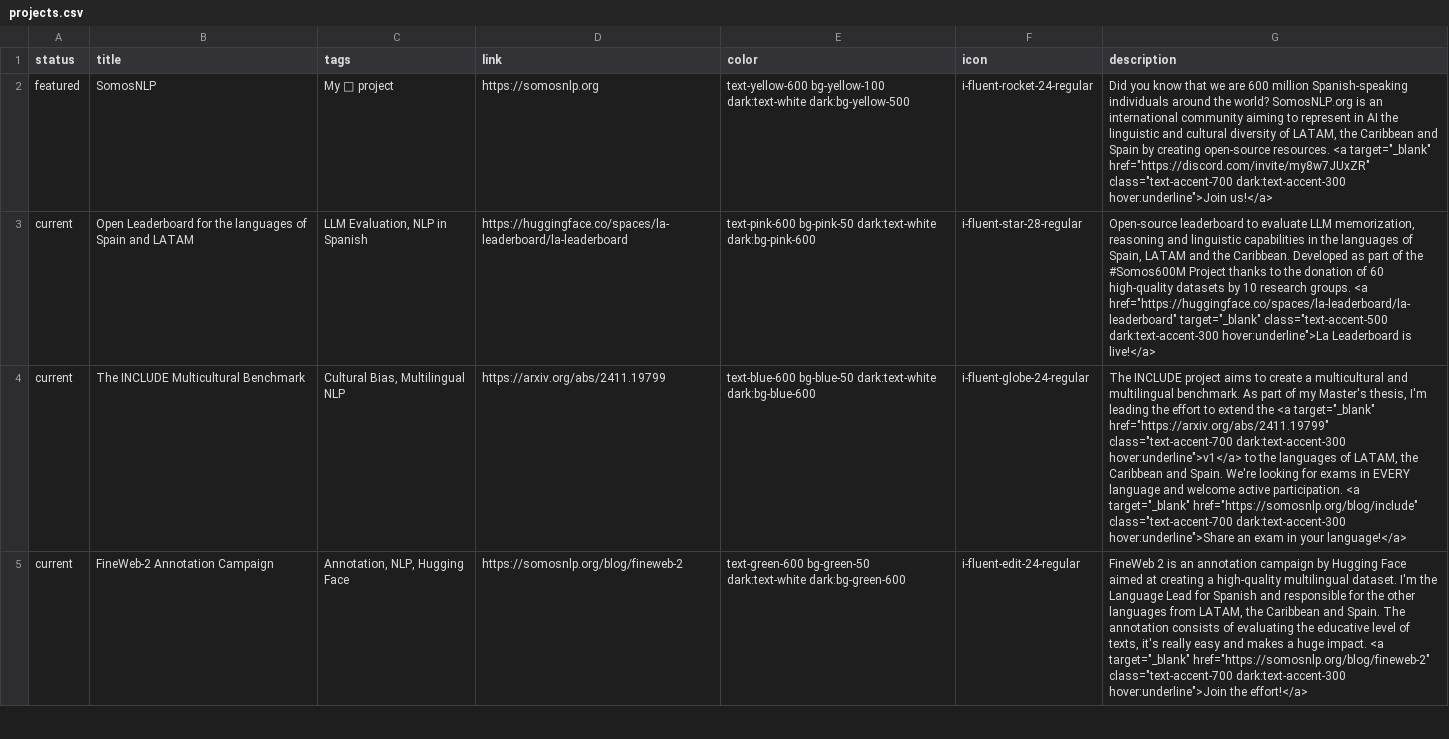
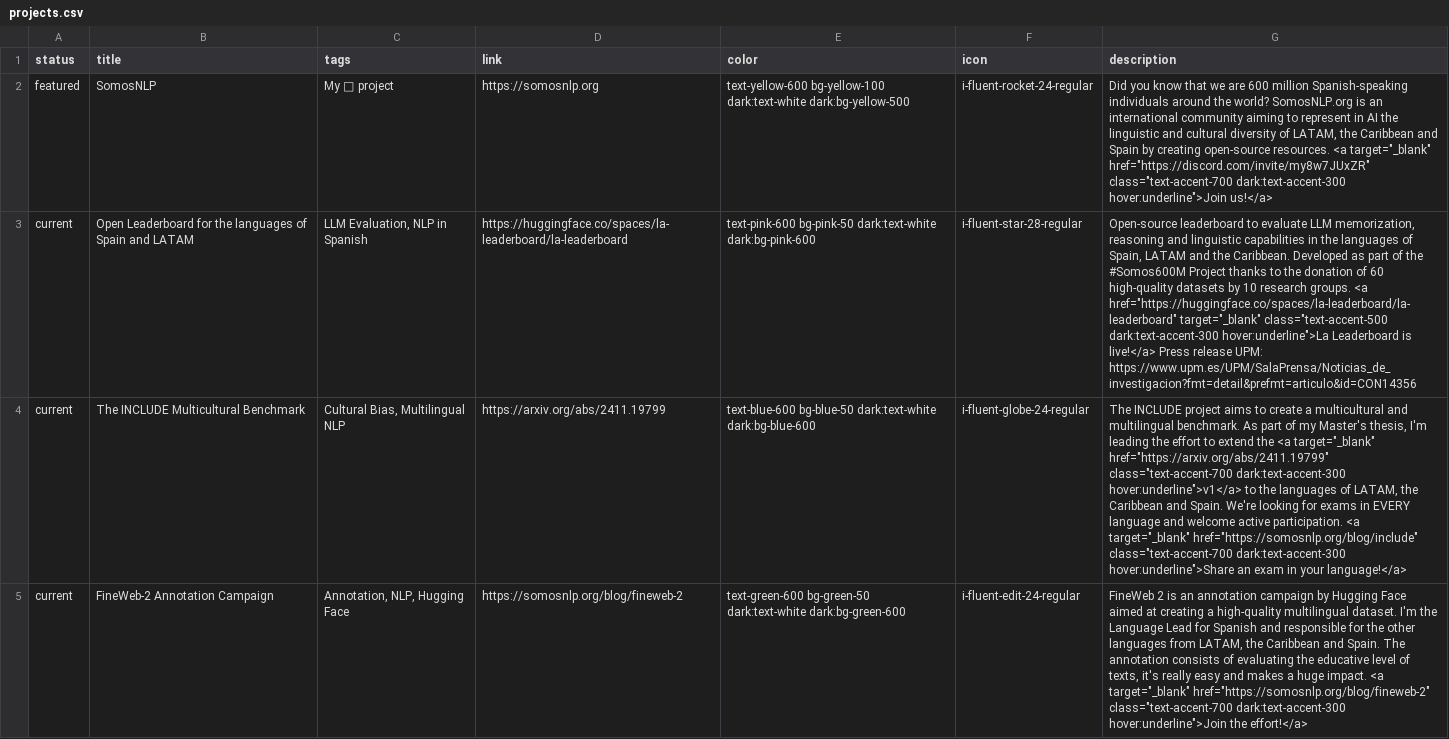
Before and after one commit to mariagrandury/mariagrandury.github.io, a CSV file: public/data/projects.csv, drawn as a sheet; only a part is shown; the diff names each change by its address in the sheet, - before the commit and + after, or states it on an @@ line.

```diff
--- a/public/data/projects.csv
+++ b/public/data/projects.csv
-G3 (description): …is live!</a>
+G3 (description): …is live!</a> Press release UPM: https://www.upm.es/UPM/SalaPrensa/Noticias_de_investigacion?fmt=detail&prefmt=articulo&id=CON14356
```
Also changed, not shown: public/data/events.csv, 7 other files.
